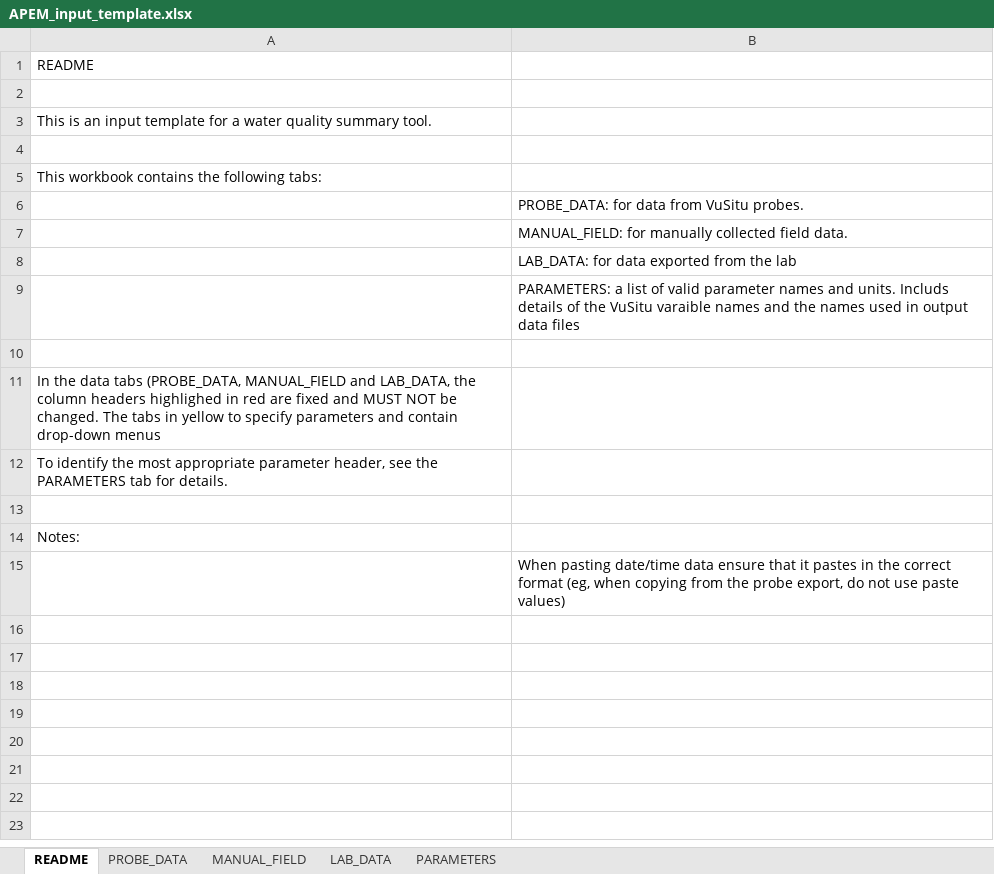
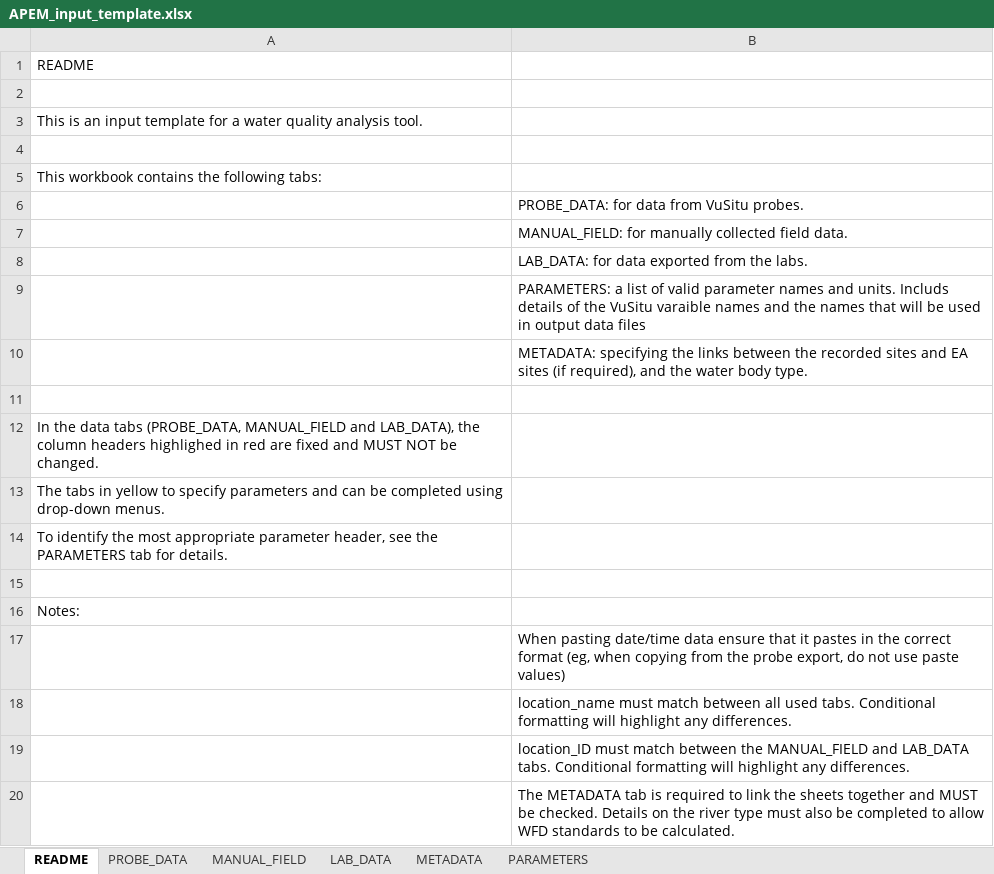
Before and after one commit to APEM-LTD/WQ_analysis_tool, an Excel workbook: Data/APEM_input_template.xlsx, sheet README, drawn as a sheet; values as stored, in another font and other column widths than the file's, no borders; addresses are those after the commit; the diff names each change by its address in the sheet, - before the commit and + after, or states it on an @@ line.

```diff
--- a/Data/APEM_input_template.xlsx (sheet README)
+++ b/Data/APEM_input_template.xlsx (sheet README)
+sheet tab: METADATA
-A3: …water quality summary tool.
+A3: …water quality analysis tool.
-B8: LAB_DATA: for data exported from the lab
+B8: LAB_DATA: for data exported from the labs.
-B9: …the names used in…
+B9: …the names that will be used in…
+row 10:  | METADATA: specifying the links between the recorded sites and EA sites (if required), and the water body type.
-A12: …MANUAL_FIELD and LAB_DATA, the column headers highlighed in red are fixed and MUST NOT be changed. The tabs in yellow to specify parameters and contain drop-down menus
+A12: …MANUAL_FIELD and LAB_DATA), the column headers highlighed in red are fixed and MUST NOT be changed.
+row 13: The tabs in yellow to specify parameters and can be completed using drop-down menus.
+row 18:  | location_name must match between all used tabs. Conditional formatting will highlight any differences.
+row 19:  | location_ID must match between the MANUAL_FIELD and LAB_DATA tabs. Conditional formatting will highlight any differences.
+row 20:  | The METADATA tab is required to link the sheets together and MUST be checked. Details on the river type must also be completed to allow WFD standards to be calculated.
```
Also changed, not shown: 3 other files.
